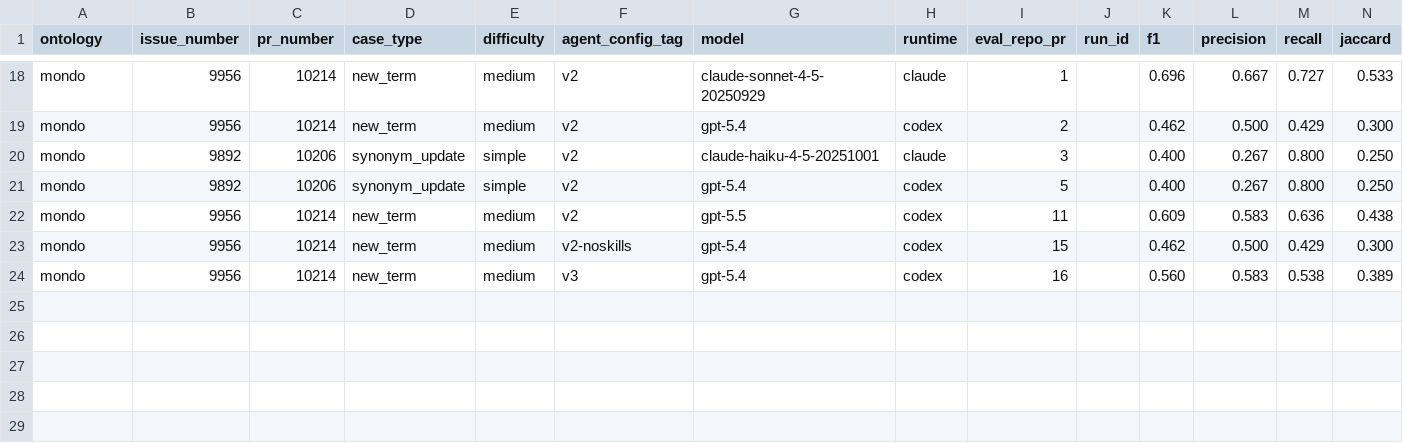
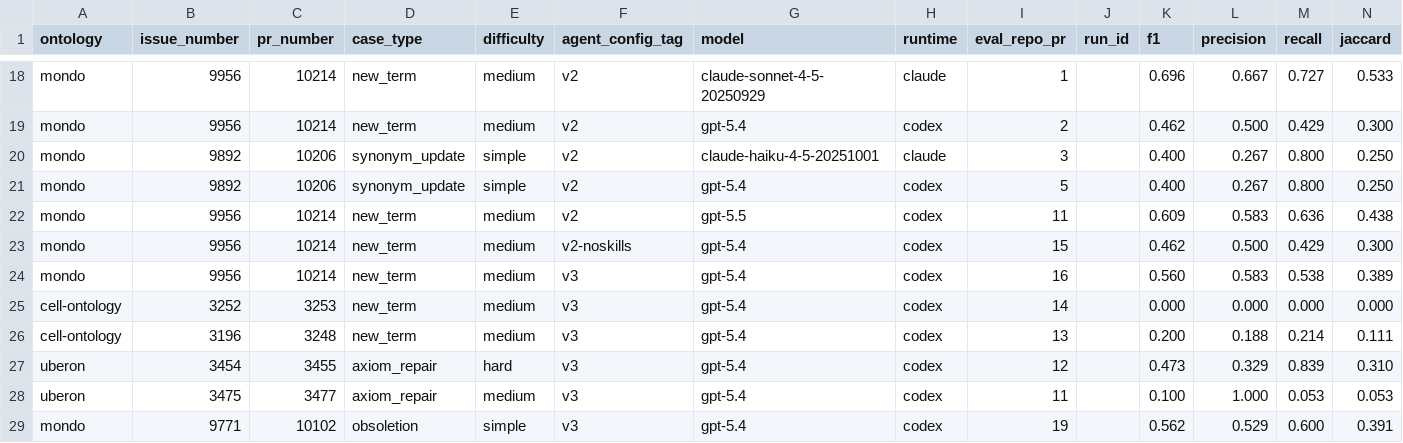
Before and after one commit to ai4curation/ai4c-scribe, a TSV file: analysis/scores.tsv, drawn as a sheet; only a part is shown, gaps mark what is left out; the diff names each change by its address in the sheet, - before the commit and + after, or states it on an @@ line.

Commit message:
feat: add 5 new codex results (CL, Uberon, Mondo) - 28 total scored runs
New cases: CL #3252 (0.000), CL #3196 (0.200), Uberon #3454 (0.473),
Uberon #3475 (0.100), Mondo #9771 (0.562).
Opus runs mostly failed due to OAuth rate limits - will retry.

```diff
--- a/analysis/scores.tsv
+++ b/analysis/scores.tsv
+row 25: cell-ontology | 3252 | 3253 | new_term | medium | v3 | gpt-5.4 | codex | 14 |  | 0.000 | 0.000 | 0.000 | 0.000
+row 26: cell-ontology | 3196 | 3248 | new_term | medium | v3 | gpt-5.4 | codex | 13 |  | 0.200 | 0.188 | 0.214 | 0.111
+row 27: uberon | 3454 | 3455 | axiom_repair | hard | v3 | gpt-5.4 | codex | 12 |  | 0.473 | 0.329 | 0.839 | 0.310
+row 28: uberon | 3475 | 3477 | axiom_repair | medium | v3 | gpt-5.4 | codex | 11 |  | 0.100 | 1.000 | 0.053 | 0.053
+row 29: mondo | 9771 | 10102 | obsoletion | simple | v3 | gpt-5.4 | codex | 19 |  | 0.562 | 0.529 | 0.600 | 0.391
```
Also changed, not shown: analysis/cell-ontology/results/scores.tsv, analysis/mondo/results/scores.tsv, 10 other files.
